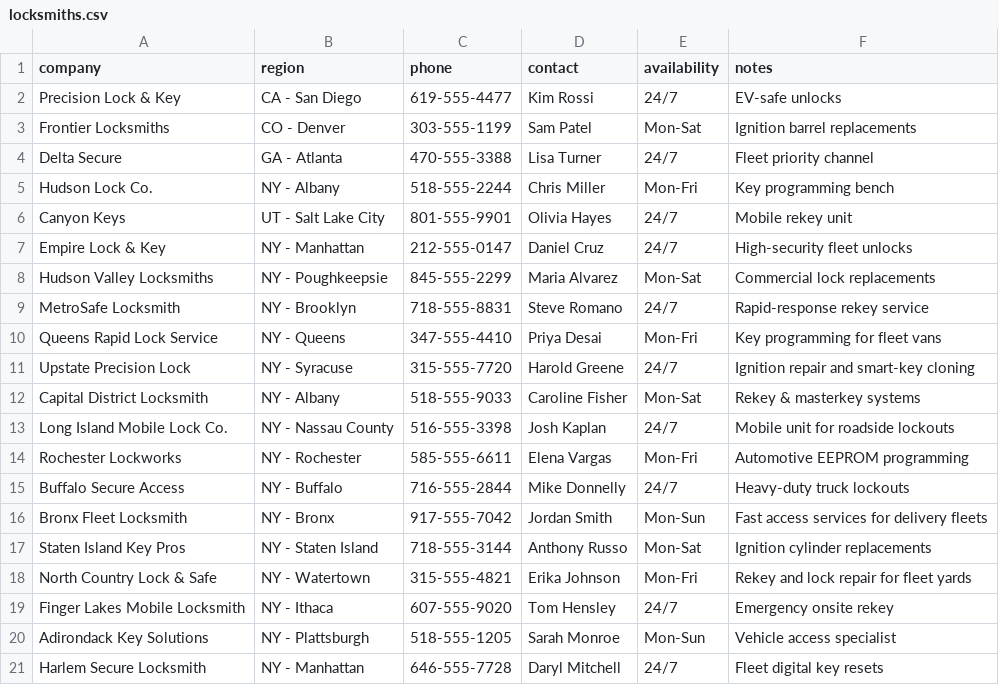
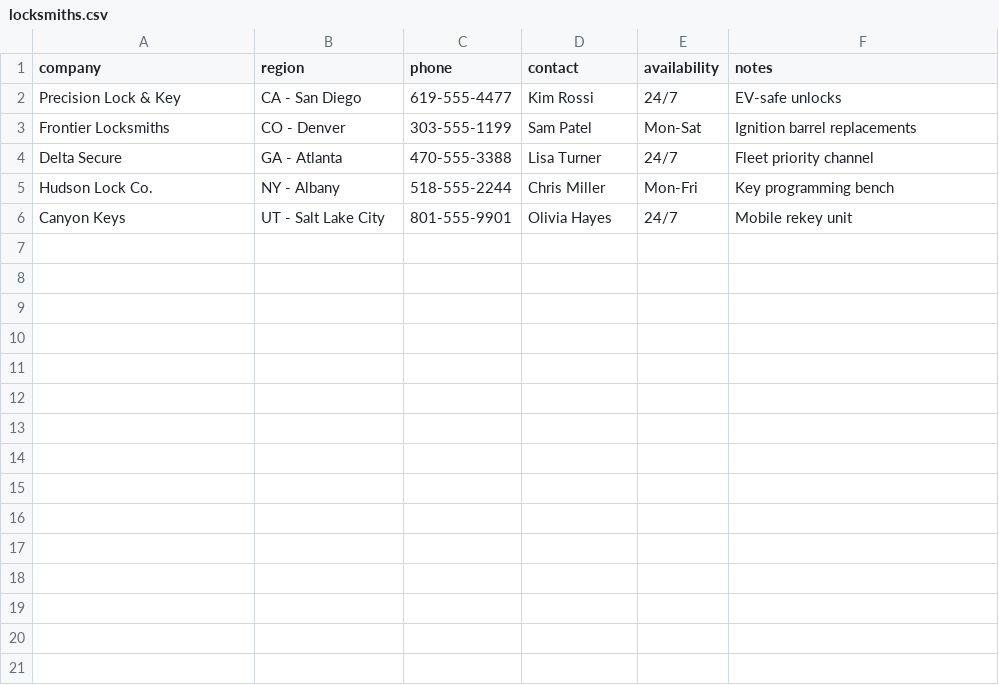
Before and after one commit to jreynoso111/Techloc, a CSV file: assets/data/locksmiths.csv, drawn as a sheet; the diff names each change by its address in the sheet, - before the commit and + after, or states it on an @@ line.

Commit message:
Update locksmiths.csv

```diff
--- a/assets/data/locksmiths.csv
+++ b/assets/data/locksmiths.csv
-row 7: Empire Lock & Key | NY - Manhattan | 212-555-0147 | Daniel Cruz | 24/7 | High-security fleet unlocks
-row 8: Hudson Valley Locksmiths | NY - Poughkeepsie | 845-555-2299 | Maria Alvarez | Mon-Sat | Commercial lock replacements
-row 9: MetroSafe Locksmith | NY - Brooklyn | 718-555-8831 | Steve Romano | 24/7 | Rapid-response rekey service
-row 10: Queens Rapid Lock Service | NY - Queens | 347-555-4410 | Priya Desai | Mon-Fri | Key programming for fleet vans
-row 11: Upstate Precision Lock | NY - Syracuse | 315-555-7720 | Harold Greene | 24/7 | Ignition repair and smart-key cloning
-row 12: Capital District Locksmith | NY - Albany | 518-555-9033 | Caroline Fisher | Mon-Sat | Rekey & masterkey systems
-row 13: Long Island Mobile Lock Co. | NY - Nassau County | 516-555-3398 | Josh Kaplan | 24/7 | Mobile unit for roadside lockouts
-row 14: Rochester Lockworks | NY - Rochester | 585-555-6611 | Elena Vargas | Mon-Fri | Automotive EEPROM programming
-row 15: Buffalo Secure Access | NY - Buffalo | 716-555-2844 | Mike Donnelly | 24/7 | Heavy-duty truck lockouts
-row 16: Bronx Fleet Locksmith | NY - Bronx | 917-555-7042 | Jordan Smith | Mon-Sun | Fast access services for delivery fleets
-row 17: Staten Island Key Pros | NY - Staten Island | 718-555-3144 | Anthony Russo | Mon-Sat | Ignition cylinder replacements
-row 18: North Country Lock & Safe | NY - Watertown | 315-555-4821 | Erika Johnson | Mon-Fri | Rekey and lock repair for fleet yards
-row 19: Finger Lakes Mobile Locksmith | NY - Ithaca | 607-555-9020 | Tom Hensley | 24/7 | Emergency onsite rekey
-row 20: Adirondack Key Solutions | NY - Plattsburgh | 518-555-1205 | Sarah Monroe | Mon-Sun | Vehicle access specialist
-row 21: Harlem Secure Locksmith | NY - Manhattan | 646-555-7728 | Daryl Mitchell | 24/7 | Fleet digital key resets
```
